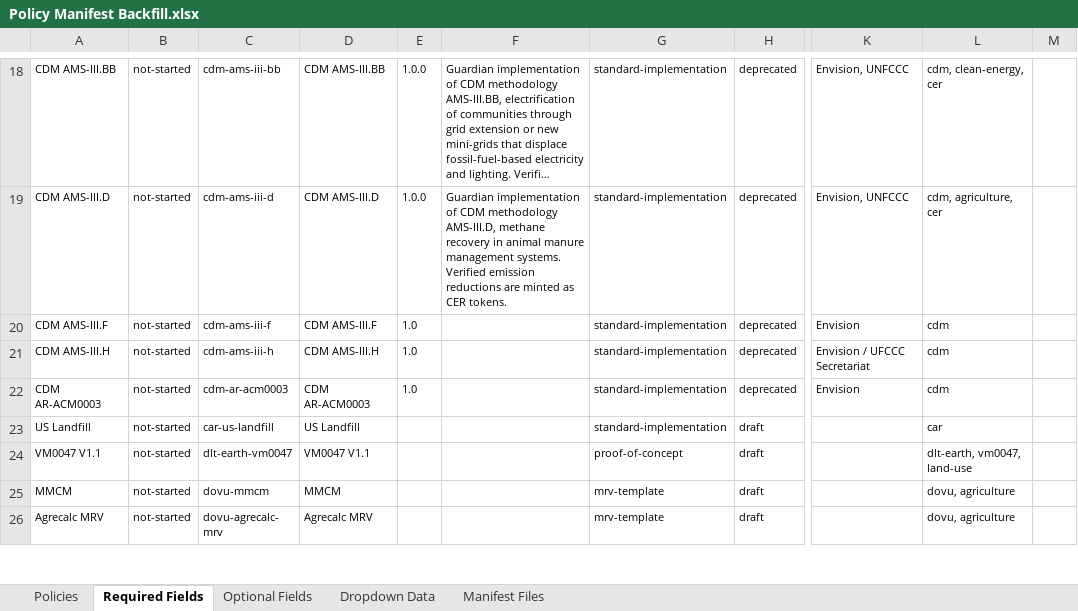
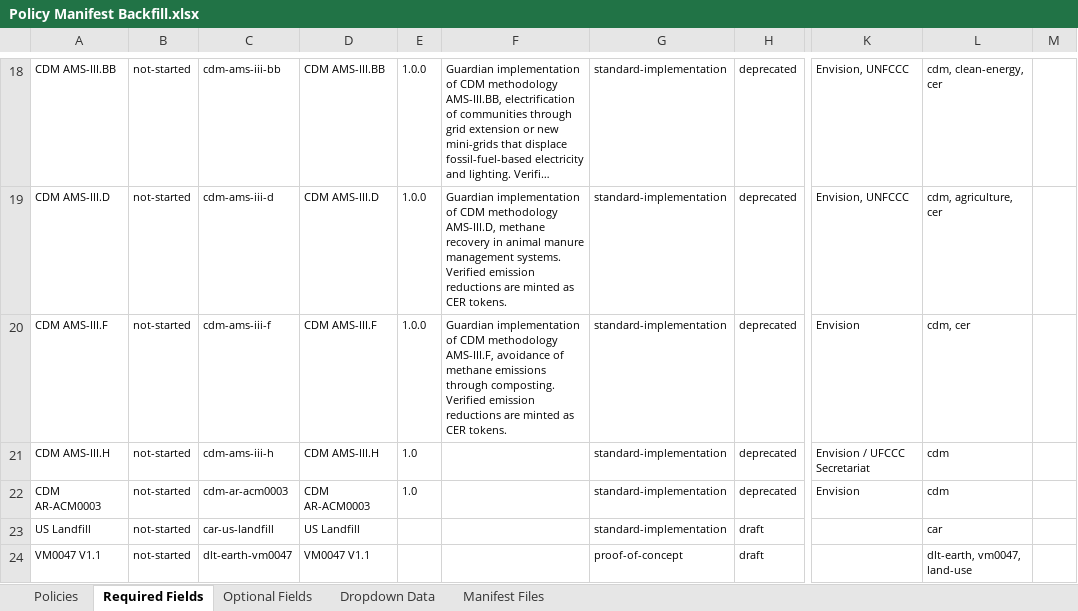
Before and after one commit to swidnikk/guardian, an Excel workbook: Methodology Library/Policy Manifest Backfill.xlsx, sheet Required Fields, drawn as a sheet; only a part is shown, gaps mark what is left out; the shorter side is filled out with more unchanged rows; long unchanged cells end in …; values as stored, in another font and other column widths than the file's, no borders; charts and pictures and table styles not drawn; the diff names each change by its address in the sheet, - before the commit and + after, or states it on an @@ line.

```diff
--- a/Methodology Library/Policy Manifest Backfill.xlsx (sheet Required Fields)
+++ b/Methodology Library/Policy Manifest Backfill.xlsx (sheet Required Fields)
-E20: 1.0
+E20: 1.0.0
-F20: (empty)
+F20: Guardian implementation of CDM methodology AMS-III.F, avoidance of methane emissions through composting. Verified emission reductions are minted as CER tokens.
-L20: cdm
+L20: cdm, cer
```
Also changed, not shown: sheet Optional Fields, sheet Policies, 1 other file.
